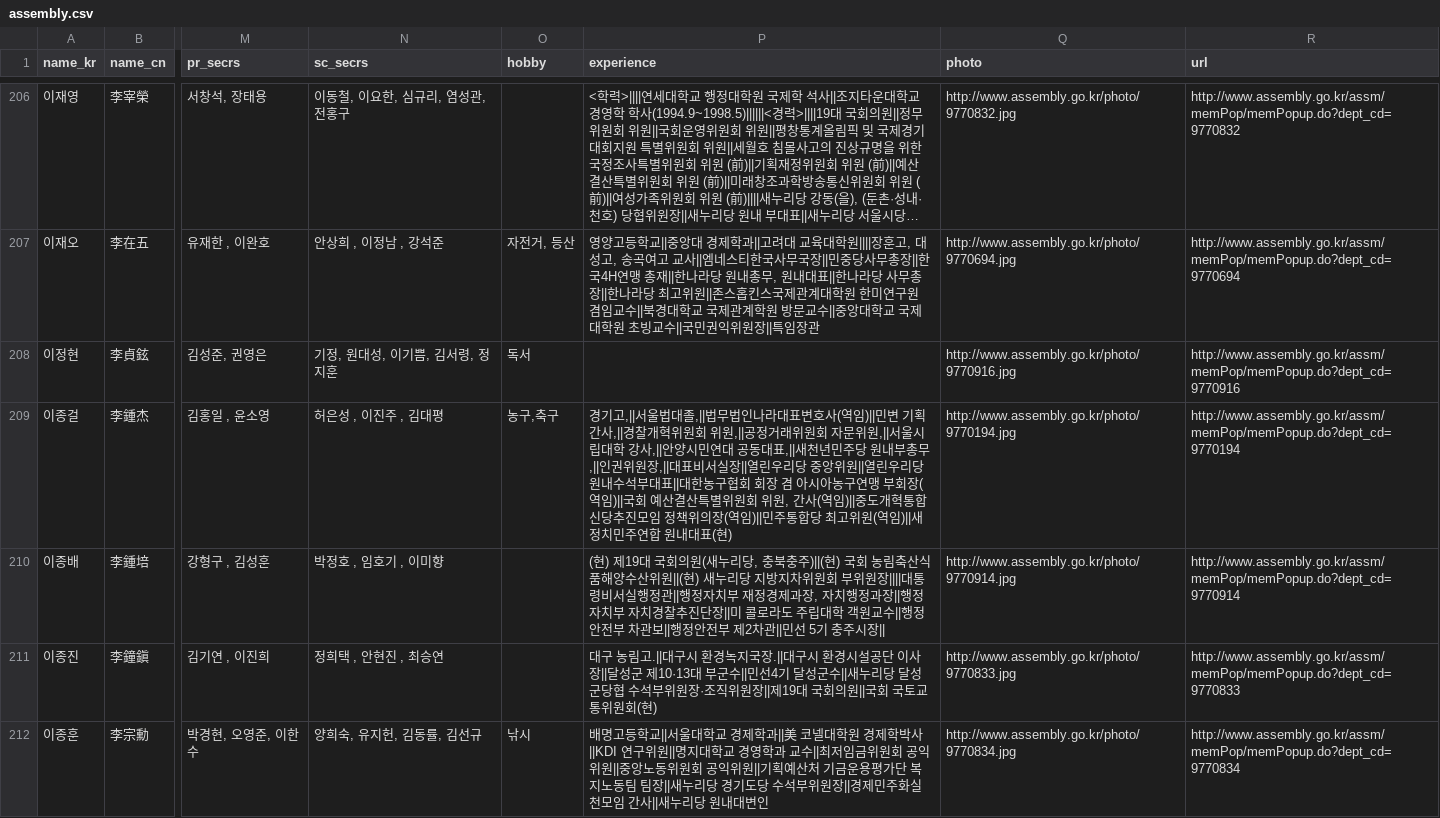
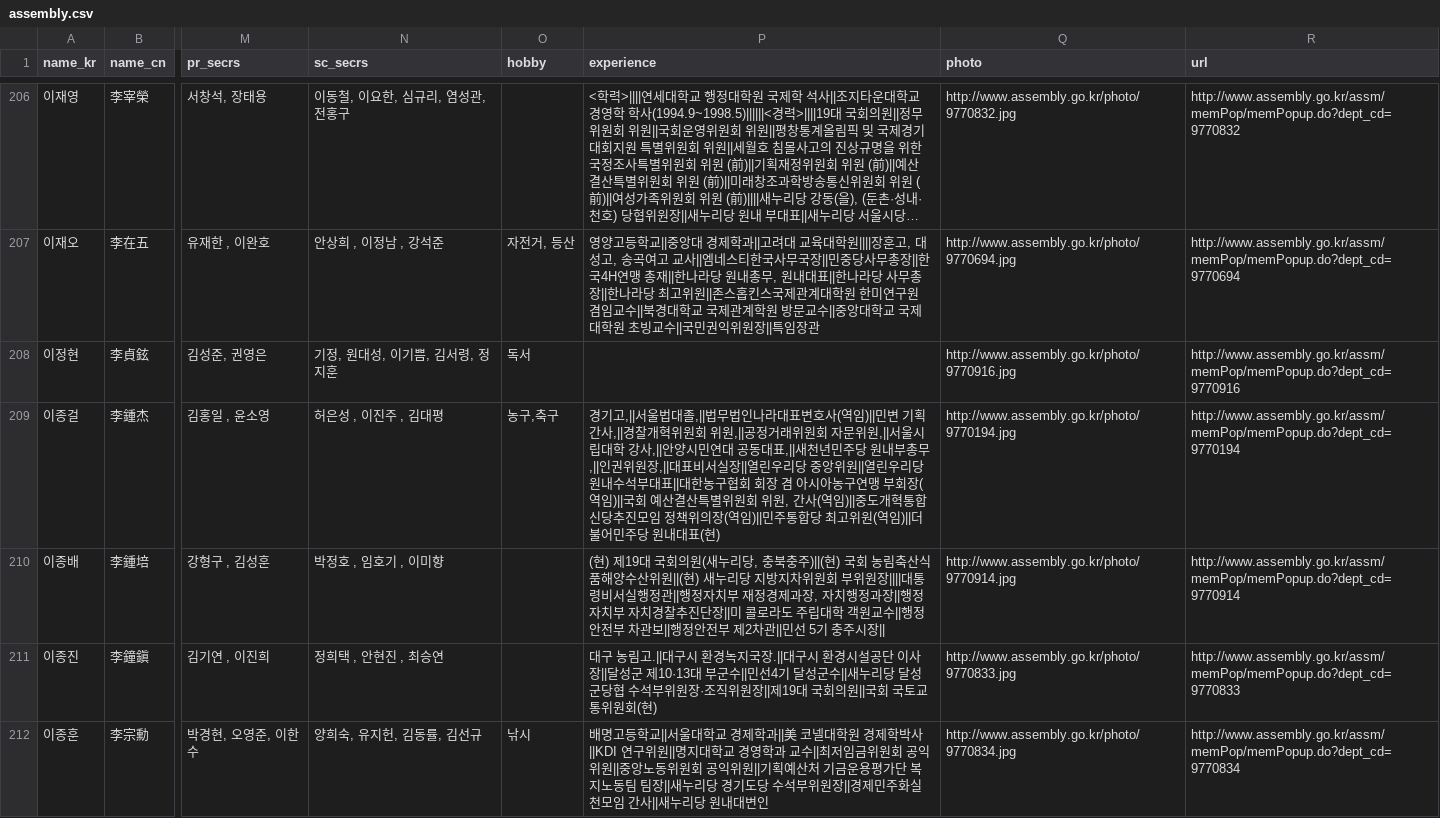
Before and after one commit to teampopong/data-assembly, a CSV file: assembly.csv, drawn as a sheet; only a part is shown, gaps mark what is left out; long unchanged cells end in …; the diff covers the shown part only; the diff names each change by its address in the sheet, - before the commit and + after, or states it on an @@ line.

```diff
--- a/assembly.csv
+++ b/assembly.csv
-P209 (experience): …(역임)||새정치민주연합 원내대…
+P209 (experience): …(역임)||더불어민주당 원내대…
```
Also changed, not shown: 4 edited cells elsewhere in this file, 1 other file.
